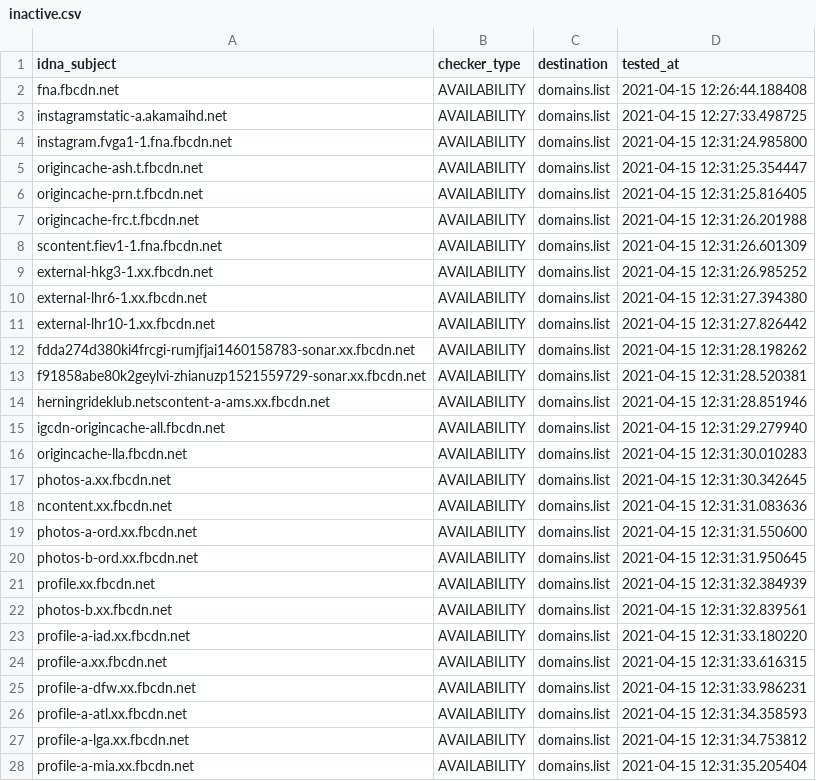
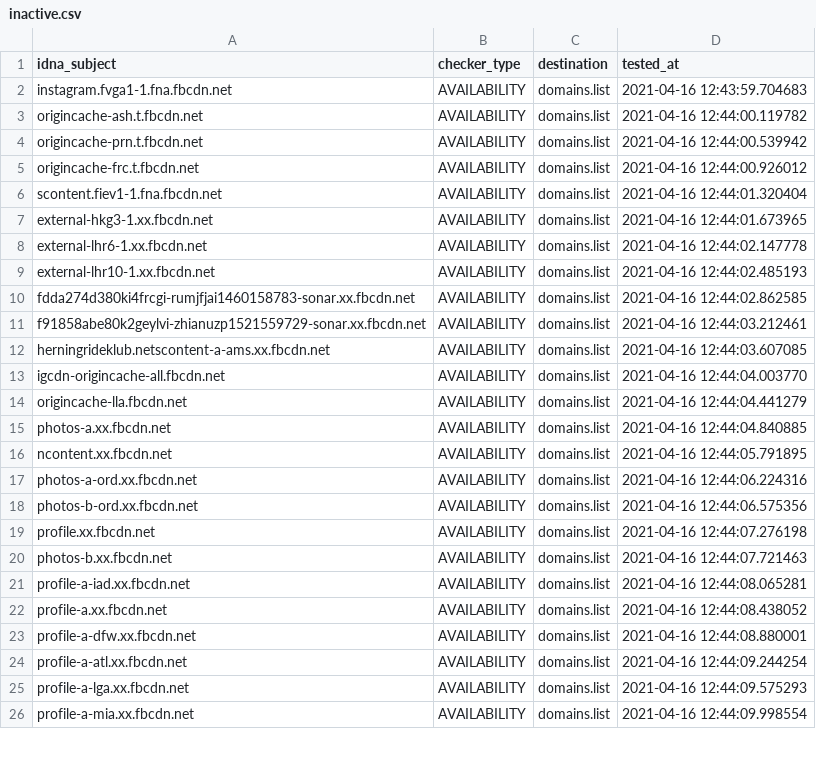
Before and after one commit to Ultimate-Hosts-Blacklist/smed79_blocklist_facebook, a CSV file: .pyfunceble/inactive.csv, drawn as a sheet; only a part is shown; the diff covers the shown part only.

```diff
--- a/.pyfunceble/inactive.csv
+++ b/.pyfunceble/inactive.csv
@@ -1,28 +1,26 @@
 idna_subject,checker_type,destination,tested_at
-fna.fbcdn.net,AVAILABILITY,domains.list,2021-04-15 12:26:44.188408
-instagramstatic-a.akamaihd.net,AVAILABILITY,domains.list,2021-04-15 12:27:33.498725
-instagram.fvga1-1.fna.fbcdn.net,AVAILABILITY,domains.list,2021-04-15 12:31:24.985800
-origincache-ash.t.fbcdn.net,AVAILABILITY,domains.list,2021-04-15 12:31:25.354447
-origincache-prn.t.fbcdn.net,AVAILABILITY,domains.list,2021-04-15 12:31:25.816405
-origincache-frc.t.fbcdn.net,AVAILABILITY,domains.list,2021-04-15 12:31:26.201988
-scontent.fiev1-1.fna.fbcdn.net,AVAILABILITY,domains.list,2021-04-15 12:31:26.601309
-external-hkg3-1.xx.fbcdn.net,AVAILABILITY,domains.list,2021-04-15 12:31:26.985252
-external-lhr6-1.xx.fbcdn.net,AVAILABILITY,domains.list,2021-04-15 12:31:27.394380
-external-lhr10-1.xx.fbcdn.net,AVAILABILITY,domains.list,2021-04-15 12:31:27.826442
-fdda274d380ki4frcgi-rumjfjai1460158783-sonar.xx.fbcdn.net,AVAILABILITY,domains.list,2021-04-15 12:31:28.198262
-f91858abe80k2geylvi-zhianuzp1521559729-sonar.xx.fbcdn.net,AVAILABILITY,domains.list,2021-04-15 12:31:28.520381
-herningrideklub.netscontent-a-ams.xx.fbcdn.net,AVAILABILITY,domains.list,2021-04-15 12:31:28.851946
-igcdn-origincache-all.fbcdn.net,AVAILABILITY,domains.list,2021-04-15 12:31:29.279940
-origincache-lla.fbcdn.net,AVAILABILITY,domains.list,2021-04-15 12:31:30.010283
-photos-a.xx.fbcdn.net,AVAILABILITY,domains.list,2021-04-15 12:31:30.342645
-ncontent.xx.fbcdn.net,AVAILABILITY,domains.list,2021-04-15 12:31:31.083636
-photos-a-ord.xx.fbcdn.net,AVAILABILITY,domains.list,2021-04-15 12:31:31.550600
-photos-b-ord.xx.fbcdn.net,AVAILABILITY,domains.list,2021-04-15 12:31:31.950645
-profile.xx.fbcdn.net,AVAILABILITY,domains.list,2021-04-15 12:31:32.384939
-photos-b.xx.fbcdn.net,AVAILABILITY,domains.list,2021-04-15 12:31:32.839561
-profile-a-iad.xx.fbcdn.net,AVAILABILITY,domains.list,2021-04-15 12:31:33.180220
-profile-a.xx.fbcdn.net,AVAILABILITY,domains.list,2021-04-15 12:31:33.616315
-profile-a-dfw.xx.fbcdn.net,AVAILABILITY,domains.list,2021-04-15 12:31:33.986231
-profile-a-atl.xx.fbcdn.net,AVAILABILITY,domains.list,2021-04-15 12:31:34.358593
-profile-a-lga.xx.fbcdn.net,AVAILABILITY,domains.list,2021-04-15 12:31:34.753812
-profile-a-mia.xx.fbcdn.net,AVAILABILITY,domains.list,2021-04-15 12:31:35.205404
+instagram.fvga1-1.fna.fbcdn.net,AVAILABILITY,domains.list,2021-04-16 12:43:59.704683
+origincache-ash.t.fbcdn.net,AVAILABILITY,domains.list,2021-04-16 12:44:00.119782
+origincache-prn.t.fbcdn.net,AVAILABILITY,domains.list,2021-04-16 12:44:00.539942
+origincache-frc.t.fbcdn.net,AVAILABILITY,domains.list,2021-04-16 12:44:00.926012
+scontent.fiev1-1.fna.fbcdn.net,AVAILABILITY,domains.list,2021-04-16 12:44:01.320404
+external-hkg3-1.xx.fbcdn.net,AVAILABILITY,domains.list,2021-04-16 12:44:01.673965
+external-lhr6-1.xx.fbcdn.net,AVAILABILITY,domains.list,2021-04-16 12:44:02.147778
+external-lhr10-1.xx.fbcdn.net,AVAILABILITY,domains.list,2021-04-16 12:44:02.485193
+fdda274d380ki4frcgi-rumjfjai1460158783-sonar.xx.fbcdn.net,AVAILABILITY,domains.list,2021-04-16 12:44:02.862585
+f91858abe80k2geylvi-zhianuzp1521559729-sonar.xx.fbcdn.net,AVAILABILITY,domains.list,2021-04-16 12:44:03.212461
+herningrideklub.netscontent-a-ams.xx.fbcdn.net,AVAILABILITY,domains.list,2021-04-16 12:44:03.607085
+igcdn-origincache-all.fbcdn.net,AVAILABILITY,domains.list,2021-04-16 12:44:04.003770
+origincache-lla.fbcdn.net,AVAILABILITY,domains.list,2021-04-16 12:44:04.441279
+photos-a.xx.fbcdn.net,AVAILABILITY,domains.list,2021-04-16 12:44:04.840885
+ncontent.xx.fbcdn.net,AVAILABILITY,domains.list,2021-04-16 12:44:05.791895
+photos-a-ord.xx.fbcdn.net,AVAILABILITY,domains.list,2021-04-16 12:44:06.224316
+photos-b-ord.xx.fbcdn.net,AVAILABILITY,domains.list,2021-04-16 12:44:06.575356
+profile.xx.fbcdn.net,AVAILABILITY,domains.list,2021-04-16 12:44:07.276198
+photos-b.xx.fbcdn.net,AVAILABILITY,domains.list,2021-04-16 12:44:07.721463
+profile-a-iad.xx.fbcdn.net,AVAILABILITY,domains.list,2021-04-16 12:44:08.065281
+profile-a.xx.fbcdn.net,AVAILABILITY,domains.list,2021-04-16 12:44:08.438052
+profile-a-dfw.xx.fbcdn.net,AVAILABILITY,domains.list,2021-04-16 12:44:08.880001
+profile-a-atl.xx.fbcdn.net,AVAILABILITY,domains.list,2021-04-16 12:44:09.244254
+profile-a-lga.xx.fbcdn.net,AVAILABILITY,domains.list,2021-04-16 12:44:09.575293
+profile-a-mia.xx.fbcdn.net,AVAILABILITY,domains.list,2021-04-16 12:44:09.998554
```
Also changed, not shown: 101 edited cells elsewhere in this file, 13 other files.
